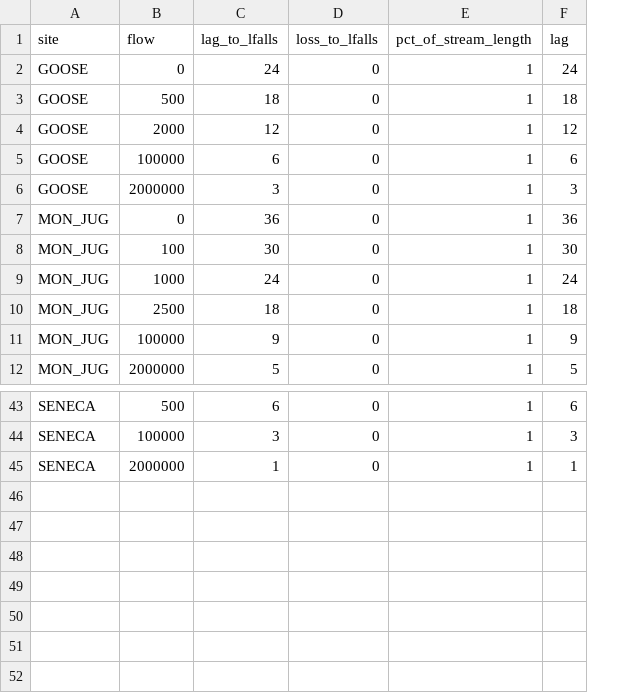
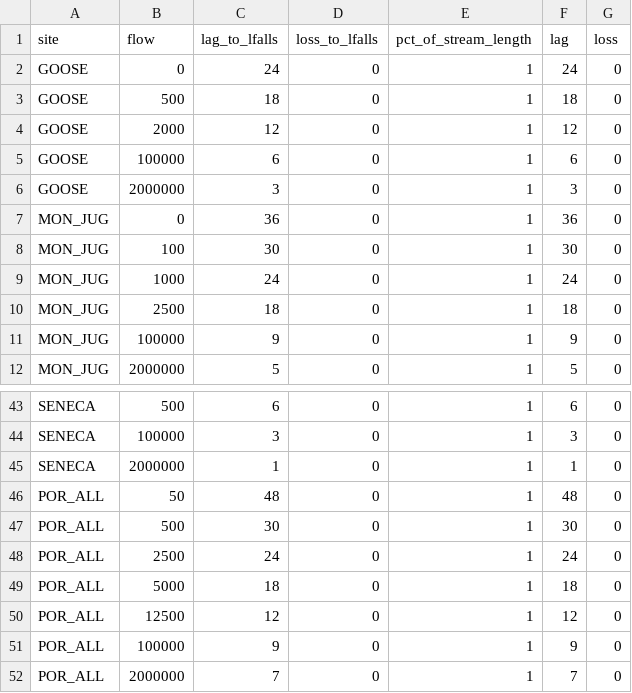
Before and after one commit to icprbcoop/lagk, a CSV file: data/parameters/k_lag.csv, drawn as a sheet; only a part is shown, gaps mark what is left out; the diff names each change by its address in the sheet, - before the commit and + after, or states it on an @@ line.

```diff
--- a/data/parameters/k_lag.csv
+++ b/data/parameters/k_lag.csv
+column G (loss), rows 2-12: all 0; rows 43-45: all 0
+row 46: POR_ALL | 50 | 48 | 0 | 1 | 48 | 0
+row 47: POR_ALL | 500 | 30 | 0 | 1 | 30 | 0
+row 48: POR_ALL | 2500 | 24 | 0 | 1 | 24 | 0
+row 49: POR_ALL | 5000 | 18 | 0 | 1 | 18 | 0
+row 50: POR_ALL | 12500 | 12 | 0 | 1 | 12 | 0
+row 51: POR_ALL | 100000 | 9 | 0 | 1 | 9 | 0
+row 52: POR_ALL | 2000000 | 7 | 0 | 1 | 7 | 0
```
Also changed, not shown: 6 other files.
